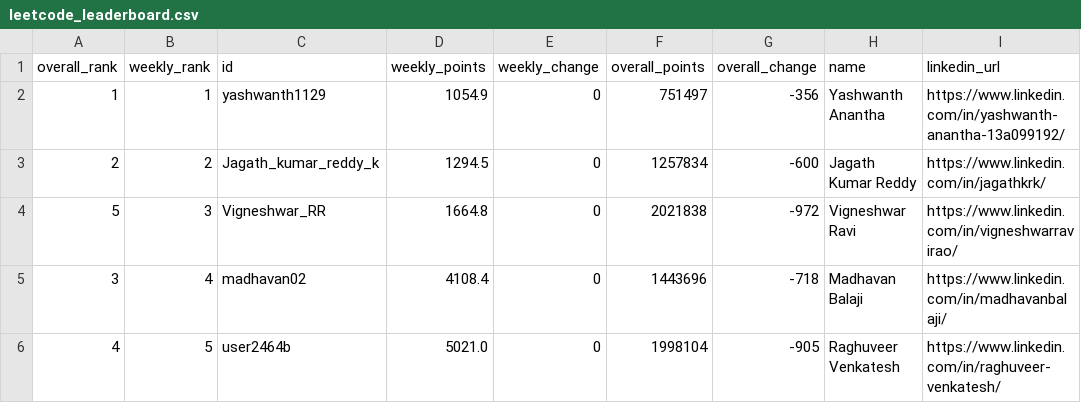
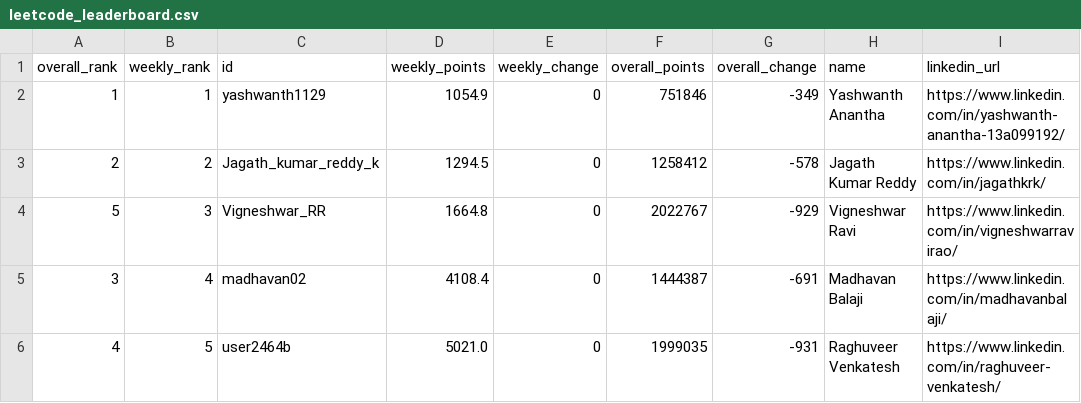
Before and after one commit to DSMLIUI/home, a CSV file: public/data/leetcode_leaderboard.csv, drawn as a sheet.

```diff
--- a/public/data/leetcode_leaderboard.csv
+++ b/public/data/leetcode_leaderboard.csv
@@ -1,6 +1,6 @@
 overall_rank,weekly_rank,id,weekly_points,weekly_change,overall_points,overall_change,name,linkedin_url
-1,1,yashwanth1129,1054.9,0,751497,-356,Yashwanth Anantha,https://www.linkedin.com/in/yashwanth-anantha-13a099192/
-2,2,Jagath_kumar_reddy_k,1294.5,0,1257834,-600,Jagath Kumar Reddy,https://www.linkedin.com/in/jagathkrk/
-5,3,Vigneshwar_RR,1664.8,0,2021838,-972,Vigneshwar Ravi,https://www.linkedin.com/in/vigneshwarravirao/
-3,4,madhavan02,4108.4,0,1443696,-718,Madhavan Balaji,https://www.linkedin.com/in/madhavanbalaji/
-4,5,user2464b,5021.0,0,1998104,-905,Raghuveer Venkatesh,https://www.linkedin.com/in/raghuveer-venkatesh/
+1,1,yashwanth1129,1054.9,0,751846,-349,Yashwanth Anantha,https://www.linkedin.com/in/yashwanth-anantha-13a099192/
+2,2,Jagath_kumar_reddy_k,1294.5,0,1258412,-578,Jagath Kumar Reddy,https://www.linkedin.com/in/jagathkrk/
+5,3,Vigneshwar_RR,1664.8,0,2022767,-929,Vigneshwar Ravi,https://www.linkedin.com/in/vigneshwarravirao/
+3,4,madhavan02,4108.4,0,1444387,-691,Madhavan Balaji,https://www.linkedin.com/in/madhavanbalaji/
+4,5,user2464b,5021.0,0,1999035,-931,Raghuveer Venkatesh,https://www.linkedin.com/in/raghuveer-venkatesh/
```
